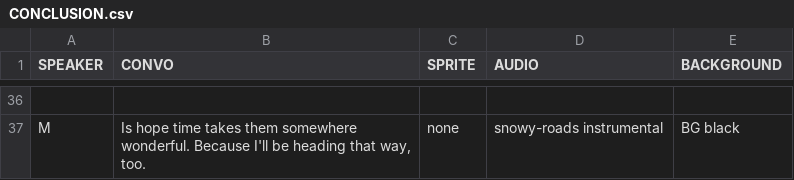
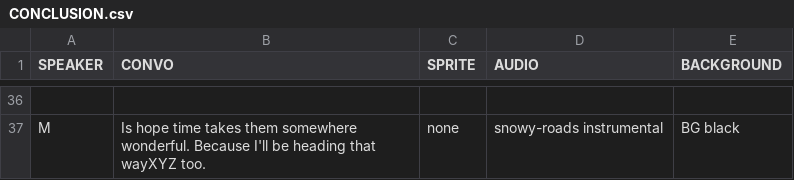
Before and after one commit to eggshelly/ics161FinalProj-Cardinal-Sin, a CSV file: ics161FinalProj/Assets/Resources/CONCLUSION.csv, drawn as a sheet; only a part is shown, gaps mark what is left out; the diff covers the shown part only; the diff names each change by its address in the sheet, - before the commit and + after, or states it on an @@ line.

```diff
--- a/ics161FinalProj/Assets/Resources/CONCLUSION.csv
+++ b/ics161FinalProj/Assets/Resources/CONCLUSION.csv
-B37 (CONVO): …heading that way, too.
+B37 (CONVO): …heading that wayXYZ too.
```
Also changed, not shown: 11 edited cells elsewhere in this file.
